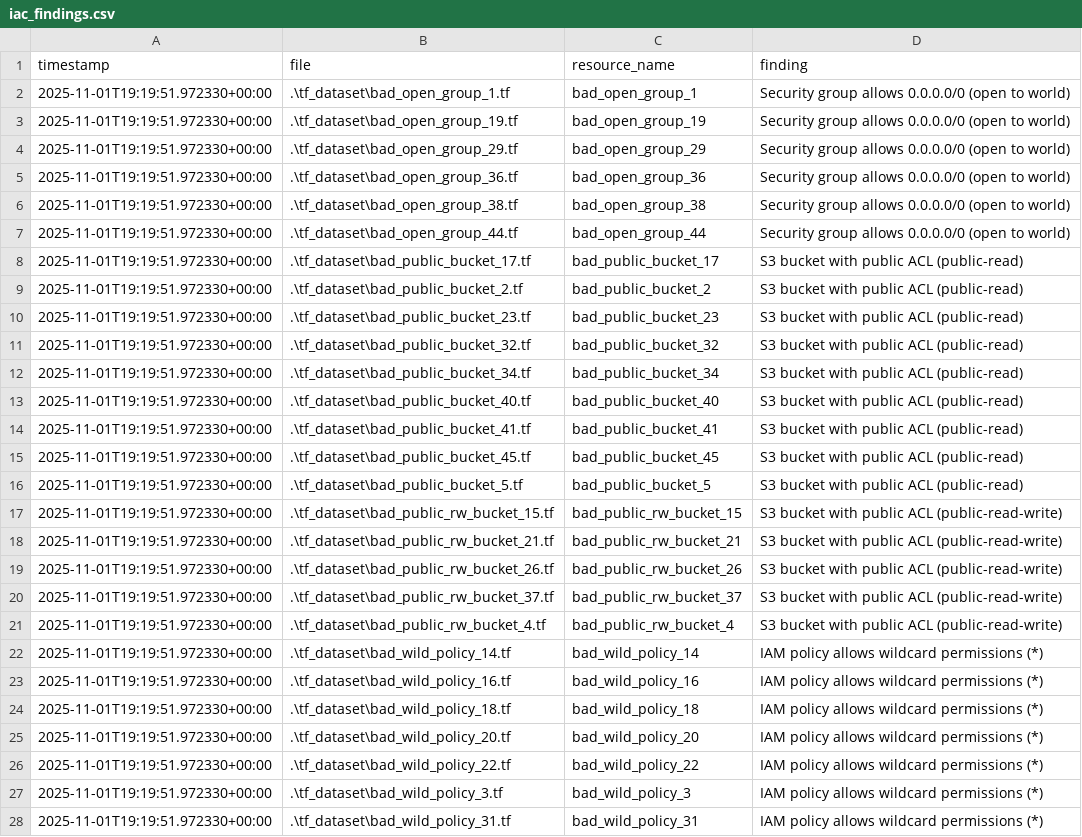
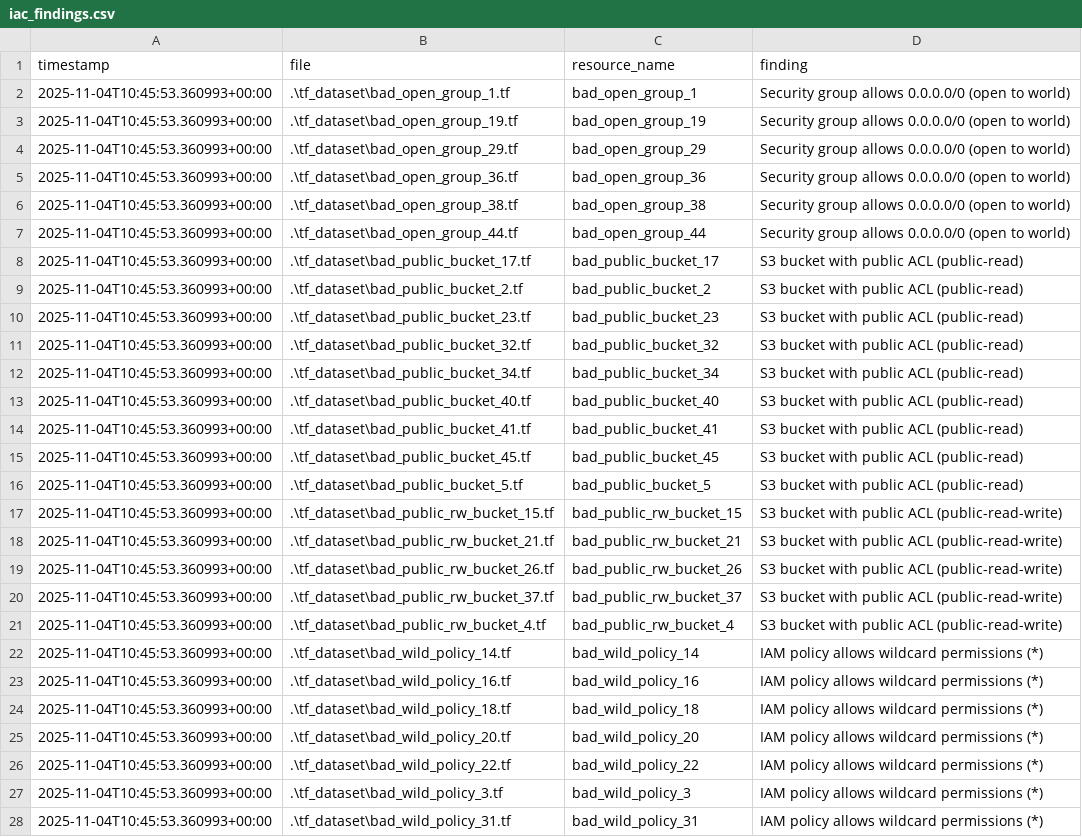
Before and after one commit to Harshad725250/Zero_Trust_Multi_Cloud_Framework, a CSV file: iac_findings.csv, drawn as a sheet; only a part is shown; the diff covers the shown part only; the diff names each change by its address in the sheet, - before the commit and + after, or states it on an @@ line.

```diff
--- a/iac_findings.csv
+++ b/iac_findings.csv
-A2:A28 (timestamp): 2025-11-01T19:19:51.972330+00:00
+A2:A28 (timestamp): 2025-11-04T10:45:53.360993+00:00
```
Also changed, not shown: 2 edited cells elsewhere in this file, findings.csv, pdp_decisions.csv, 7 other files.
